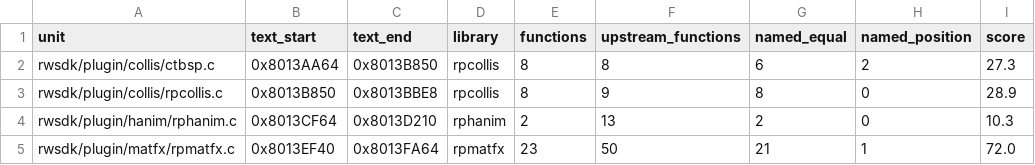
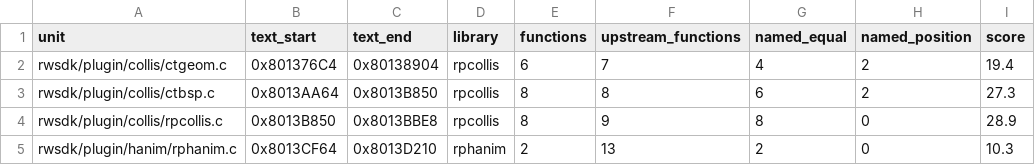
Before and after one commit to mitsevox/n100f, a TSV file: config/GIHE78/rw_units.tsv, drawn as a sheet; only a part is shown; the shorter side is filled out with more unchanged rows; the diff names each change by its address in the sheet, - before the commit and + after, or states it on an @@ line.

```diff
--- a/config/GIHE78/rw_units.tsv
+++ b/config/GIHE78/rw_units.tsv
+row 2: rwsdk/plugin/collis/ctgeom.c | 0x801376C4 | 0x80138904 | rpcollis | 6 | 7 | 4 | 2 | 19.4
```
Also changed, not shown: 5 other files.
